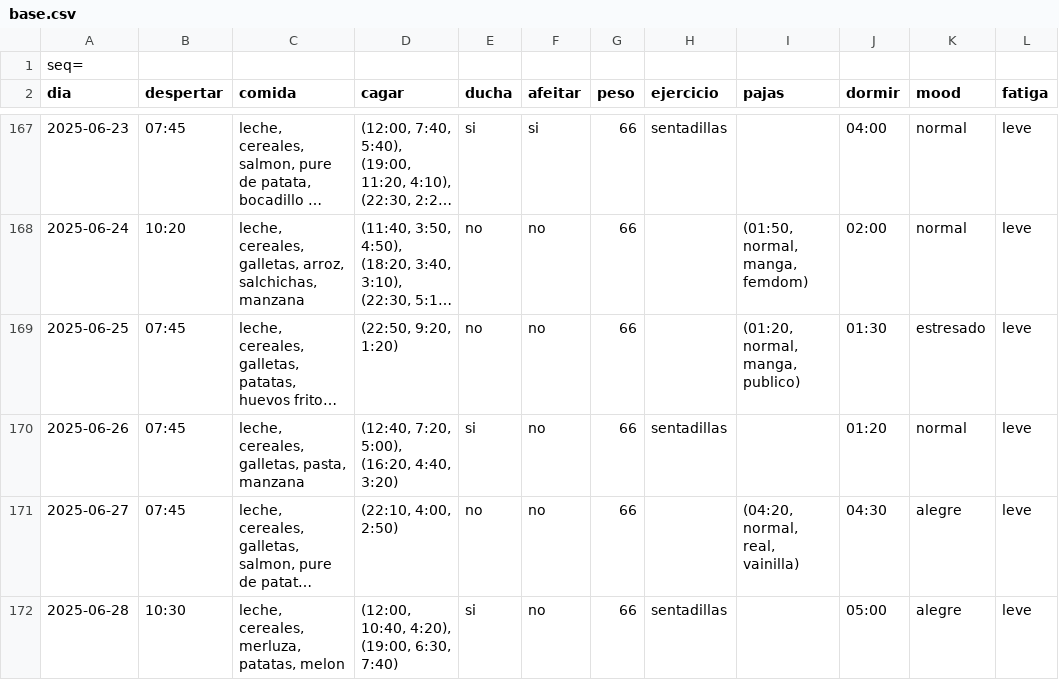
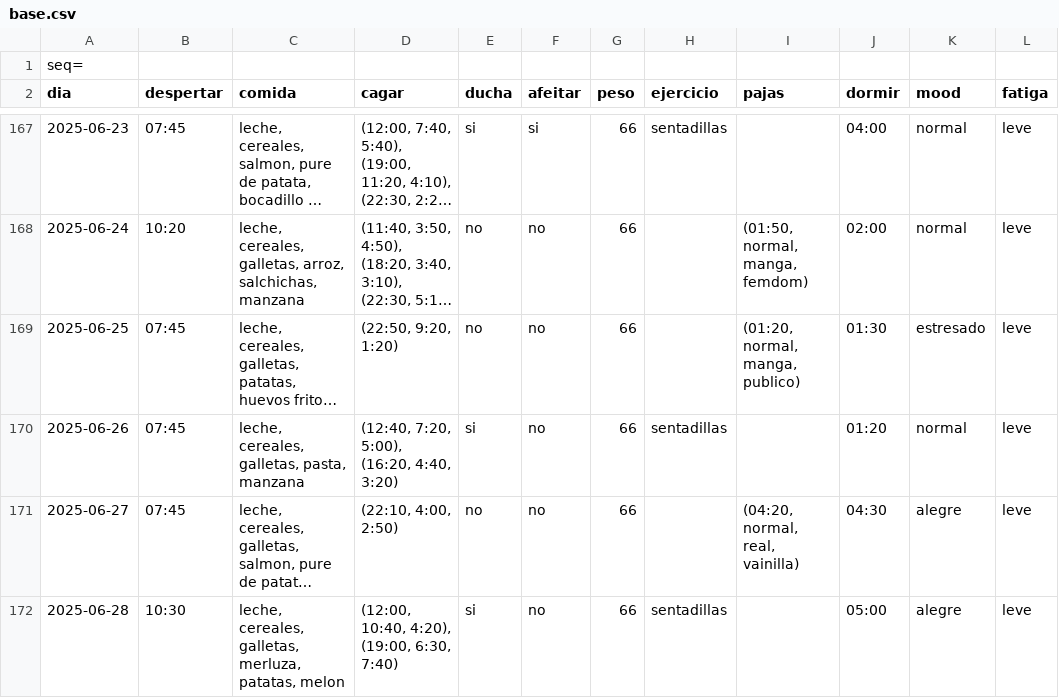
Before and after one commit to megabentilad/Estadisticas, a CSV file: docs/base.csv, drawn as a sheet; only a part is shown, gaps mark what is left out; long unchanged cells end in …; the diff names each change by its address in the sheet, - before the commit and + after, or states it on an @@ line.

Commit message:
Actualizar reporte diario

```diff
--- a/docs/base.csv
+++ b/docs/base.csv
-C172 (comida): leche, cereales, merluza, patatas, melon
+C172 (comida): leche, cereales, galletas, merluza, patatas, melon
```
